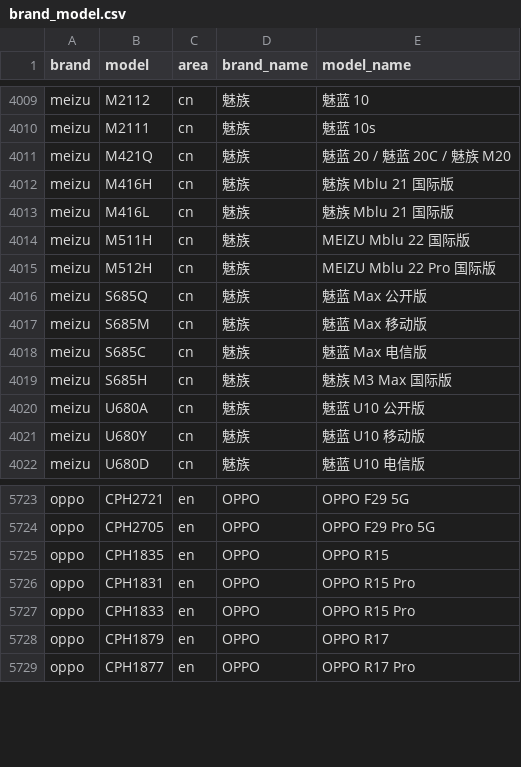
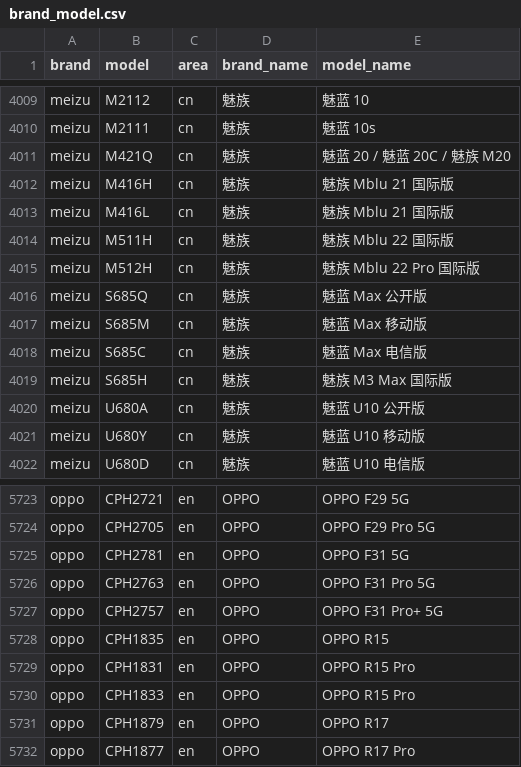
Before and after one commit to blackblock1523/mobilemodels, a CSV file: brand_model.csv, drawn as a sheet; only a part is shown, gaps mark what is left out.

Commit message:
Sync with MobileModels 5d5016c5a2ce0f213bc8deb09fa11c1e2a2b49c8

```diff
--- a/brand_model.csv
+++ b/brand_model.csv
@@ -4013,4 +4013,4 @@ meizu,M416H,cn,魅族, 魅族 Mblu 21 国际版
 meizu,M416L,cn,魅族, 魅族 Mblu 21 国际版
-meizu,M511H,cn,魅族, MEIZU Mblu 22 国际版
-meizu,M512H,cn,魅族, MEIZU Mblu 22 Pro 国际版
+meizu,M511H,cn,魅族, 魅族 Mblu 22 国际版
+meizu,M512H,cn,魅族, 魅族 Mblu 22 Pro 国际版
 meizu,S685Q,cn,魅族, 魅蓝 Max 公开版
@@ -5724,2 +5724,5 @@ oppo,CPH2721,en,OPPO, OPPO F29 5G
 oppo,CPH2705,en,OPPO, OPPO F29 Pro 5G
+oppo,CPH2781,en,OPPO, OPPO F31 5G
+oppo,CPH2763,en,OPPO, OPPO F31 Pro 5G
+oppo,CPH2757,en,OPPO, OPPO F31 Pro+ 5G
 oppo,CPH1835,en,OPPO, OPPO R15
```
Also changed, not shown: 1 other file.
